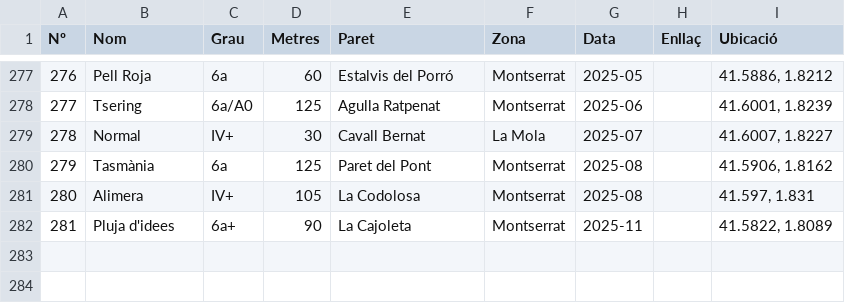
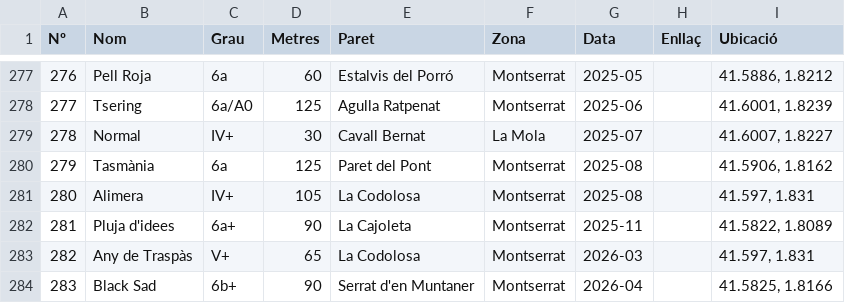
Before and after one commit to Clemastecs/vertical_log, a CSV file: data/vies.csv, drawn as a sheet; only a part is shown, gaps mark what is left out.

```diff
--- a/data/vies.csv
+++ b/data/vies.csv
@@ -282 +282,3 @@ Nº,Nom,Grau,Metres,Paret,Zona,Data,Enllaç,Ubicació
 281,Pluja d'idees,6a+,90,La Cajoleta,Montserrat,2025-11,,"41.5822, 1.8089"
+282,Any de Traspàs,V+,65,La Codolosa,Montserrat,2026-03,,"41.597, 1.831"
+283,Black Sad,6b+,90,Serrat d'en Muntaner,Montserrat,2026-04,,"41.5825, 1.8166"
```
